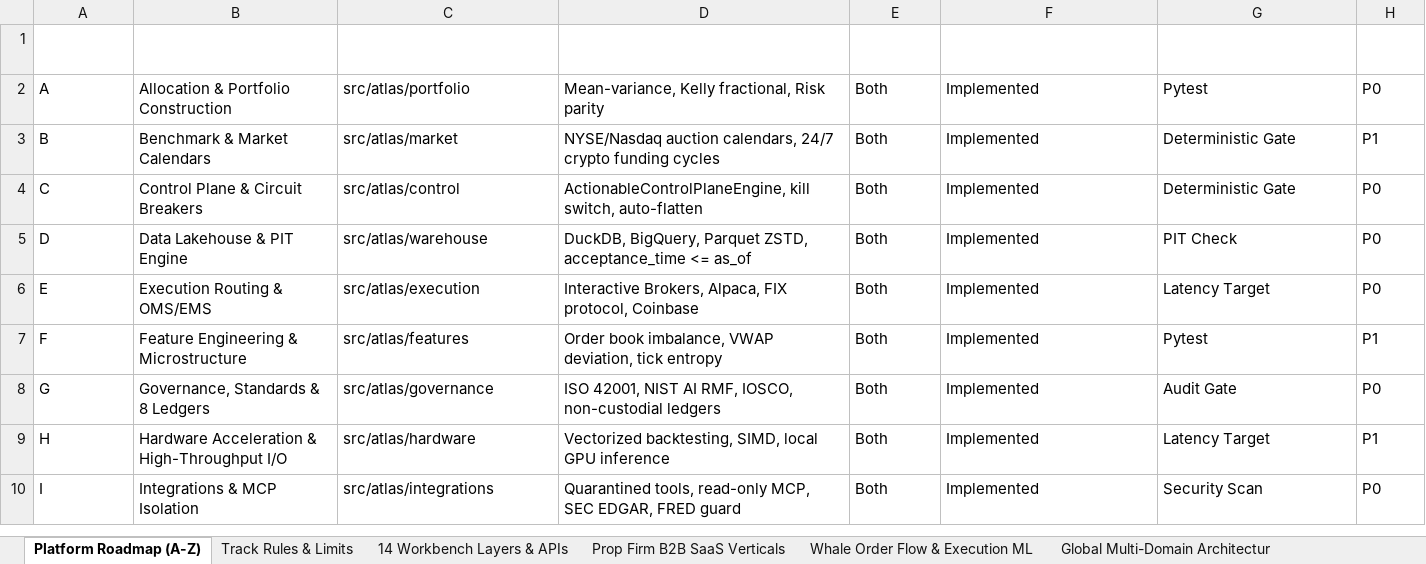
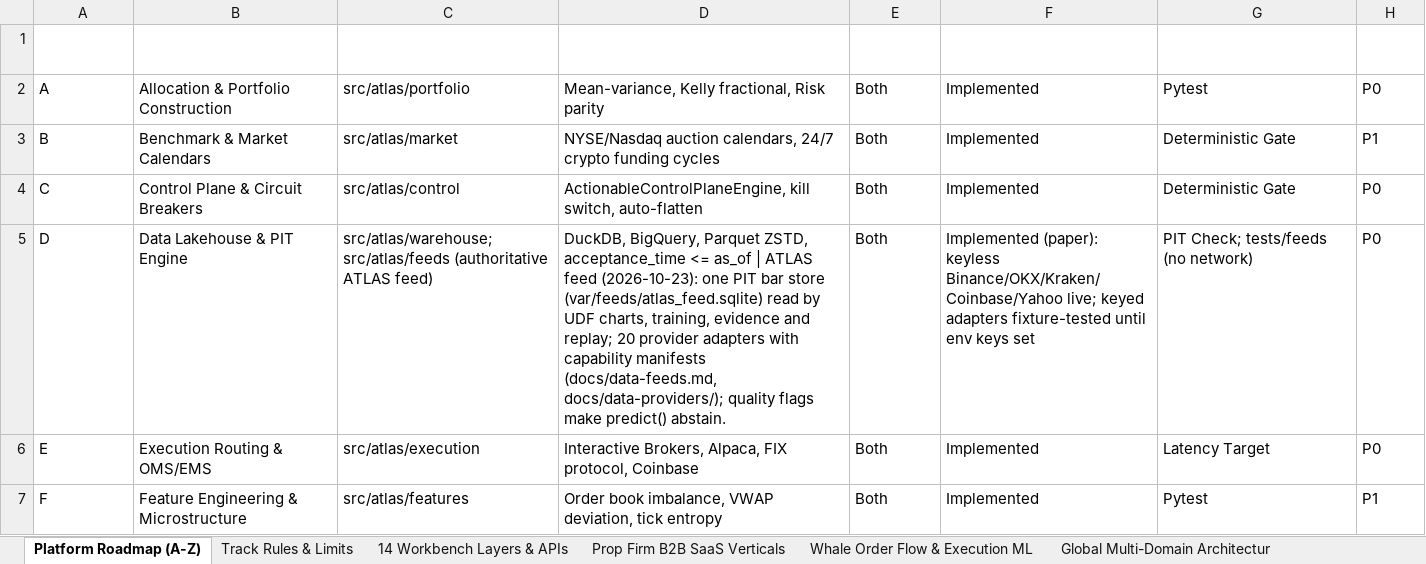
Before and after one commit to MISHHF93/ATLAS, an Excel workbook: ATLAS Platform Master Roadmap & Technical Specifications (A-Z).xlsx, sheet Platform Roadmap (A-Z), drawn as a sheet; only a part is shown; the shorter side is filled out with more unchanged rows; values as stored, in another font and other column widths than the file's, no borders; charts and pictures and table styles not drawn; the diff names each change by its address in the sheet, - before the commit and + after, or states it on an @@ line.

Commit message:
roadmap sheet: reflect authoritative ATLAS feed

```diff
--- a/ATLAS Platform Master Roadmap & Technical Specifications (A-Z).xlsx (sheet Platform Roadmap (A-Z))
+++ b/ATLAS Platform Master Roadmap & Technical Specifications (A-Z).xlsx (sheet Platform Roadmap (A-Z))
-C5 (Subsystem & Path): src/atlas/warehouse
+C5 (Subsystem & Path): src/atlas/warehouse; src/atlas/feeds (authoritative ATLAS feed)
-D5: …<= as_of
+D5: …<= as_of | ATLAS feed (2026-10-23): one PIT bar store (var/feeds/atlas_feed.sqlite) read by UDF charts, training, evidence and replay; 20 provider adapters with capability manifests (docs/data-feeds.md, docs/data-providers/); quality flags make predict() abstain.
-F5 (Current Status): Implemented
+F5 (Current Status): Implemented (paper): keyless Binance/OKX/Kraken/Coinbase/Yahoo live; keyed adapters fixture-tested until env keys set
-G5 (Audit Gate & Testing Validation): PIT Check
+G5 (Audit Gate & Testing Validation): PIT Check; tests/feeds (no network)
```
Also changed, not shown: sheet Track Rules & Limits, sheet 14 Workbench Layers & APIs, charts or pictures.
